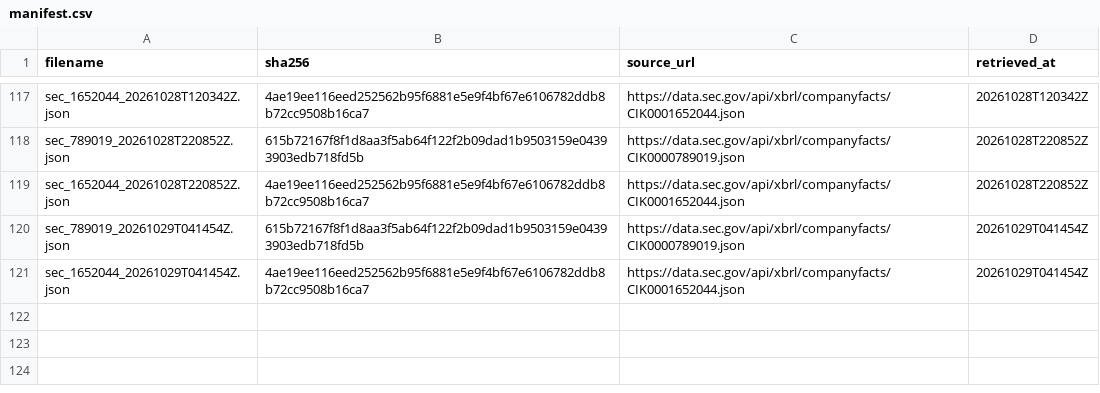
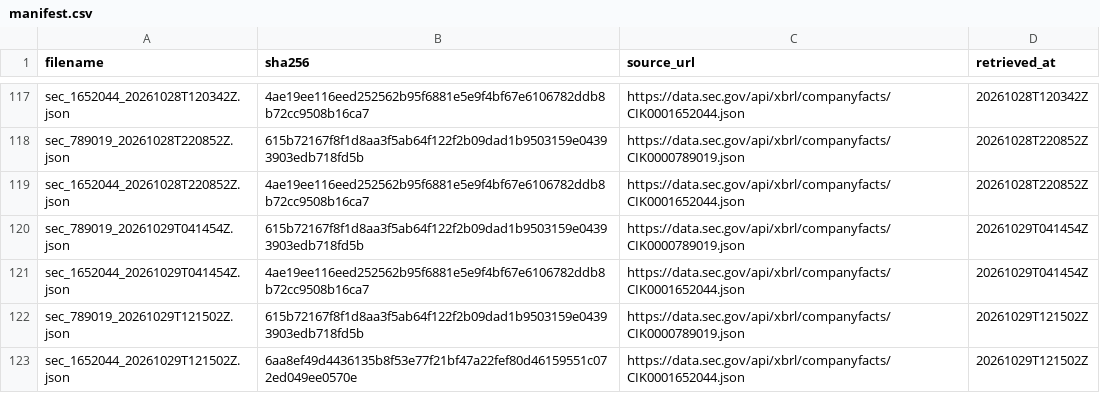
Before and after one commit to tienspz/AICOR, a CSV file: data/raw/sec/manifest.csv, drawn as a sheet; only a part is shown, gaps mark what is left out.

```diff
--- a/data/raw/sec/manifest.csv
+++ b/data/raw/sec/manifest.csv
@@ -121 +121,3 @@ sec_789019_20261029T041454Z.json,615b72167f8f1d8aa3f5ab64f122f2b09dad1b9503159e0
 sec_1652044_20261029T041454Z.json,4ae19ee116eed252562b95f6881e5e9f4bf67e6106782ddb8b72cc9508b16ca7,https://data.sec.gov/api/xbrl/companyfacts/CIK0001652044.json,20261029T041454Z
+sec_789019_20261029T121502Z.json,615b72167f8f1d8aa3f5ab64f122f2b09dad1b9503159e04393903edb718fd5b,https://data.sec.gov/api/xbrl/companyfacts/CIK0000789019.json,20261029T121502Z
+sec_1652044_20261029T121502Z.json,6aa8ef49d4436135b8f53e77f21bf47a22fef80d46159551c072ed049ee0570e,https://data.sec.gov/api/xbrl/companyfacts/CIK0001652044.json,20261029T121502Z
```
Also changed, not shown: data/processed/financial_quarterly.csv, data/processed/panel_quarterly.csv, 3 other files.
